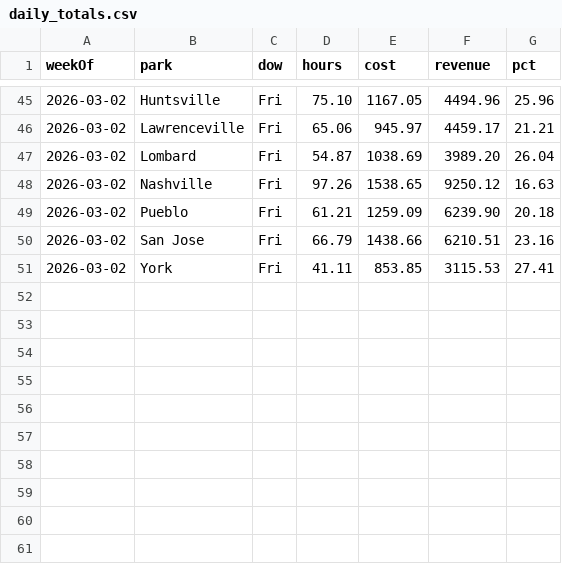
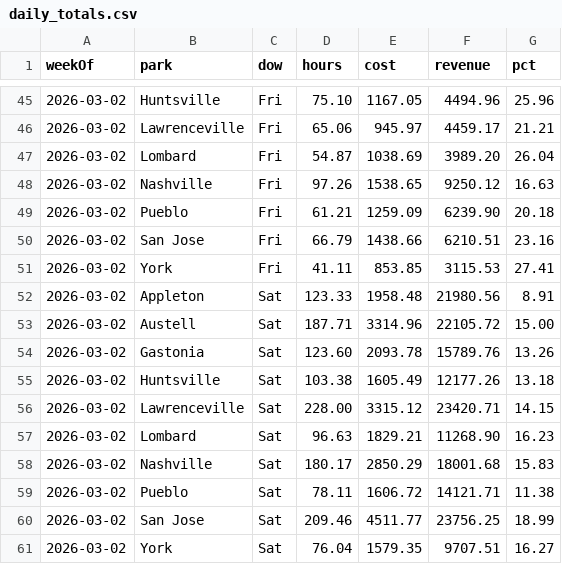
Before and after one commit to cryback/amglabor, a CSV file: data/daily_totals.csv, drawn as a sheet; only a part is shown, gaps mark what is left out.

Commit message:
Labor data update 2026-03-08

```diff
--- a/data/daily_totals.csv
+++ b/data/daily_totals.csv
@@ -51 +51,11 @@ weekOf,park,dow,hours,cost,revenue,pct
 2026-03-02,York,Fri,41.11,853.85,3115.53,27.41
+2026-03-02,Appleton,Sat,123.33,1958.48,21980.56,8.91
+2026-03-02,Austell,Sat,187.71,3314.96,22105.72,15.00
+2026-03-02,Gastonia,Sat,123.60,2093.78,15789.76,13.26
+2026-03-02,Huntsville,Sat,103.38,1605.49,12177.26,13.18
+2026-03-02,Lawrenceville,Sat,228.00,3315.12,23420.71,14.15
+2026-03-02,Lombard,Sat,96.63,1829.21,11268.90,16.23
+2026-03-02,Nashville,Sat,180.17,2850.29,18001.68,15.83
+2026-03-02,Pueblo,Sat,78.11,1606.72,14121.71,11.38
+2026-03-02,San Jose,Sat,209.46,4511.77,23756.25,18.99
+2026-03-02,York,Sat,76.04,1579.35,9707.51,16.27
```
